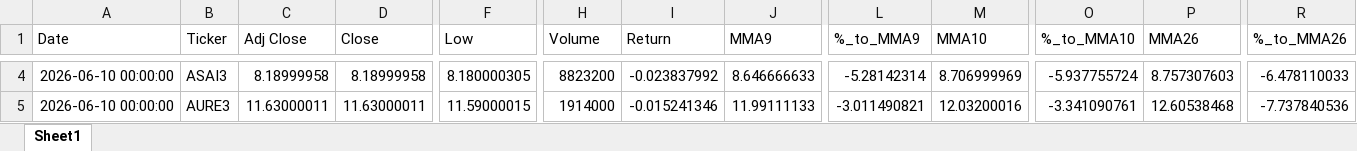
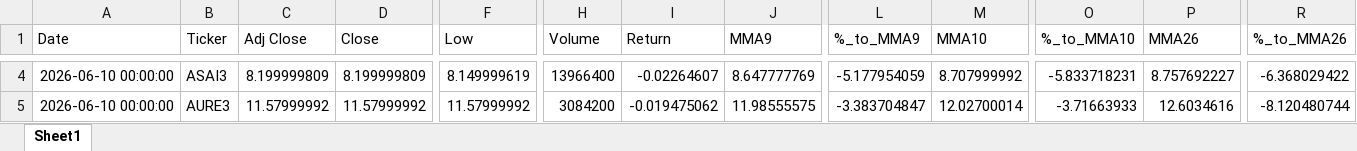
Before and after one commit to GiovanniCharret/robusta_market_analysis, an Excel workbook: site/data/latest.xlsx, sheet Sheet1, drawn as a sheet; only a part is shown, gaps mark what is left out; values as stored, in another font and other column widths than the file's, no borders; the diff covers the shown part only; the diff names each change by its address in the sheet, - before the commit and + after, or states it on an @@ line.

```diff
--- a/site/data/latest.xlsx (sheet Sheet1)
+++ b/site/data/latest.xlsx (sheet Sheet1)
-C4 (Adj Close): 8.18999958
+C4 (Adj Close): 8.199999809
-D4 (Close): 8.18999958
+D4 (Close): 8.199999809
-F4 (Low): 8.180000305
+F4 (Low): 8.149999619
-H4 (Volume): 8823200
+H4 (Volume): 13966400
-I4 (Return): -0.023837992
+I4 (Return): -0.02264607
-J4 (MMA9): 8.646666633
+J4 (MMA9): 8.647777769
-L4 (%_to_MMA9): -5.28142314
+L4 (%_to_MMA9): -5.177954059
-M4 (MMA10): 8.706999969
+M4 (MMA10): 8.707999992
-O4 (%_to_MMA10): -5.937755724
+O4 (%_to_MMA10): -5.833718231
-P4 (MMA26): 8.757307603
+P4 (MMA26): 8.757692227
-R4 (%_to_MMA26): -6.478110033
+R4 (%_to_MMA26): -6.368029422
-C5 (Adj Close): 11.63000011
+C5 (Adj Close): 11.57999992
-D5 (Close): 11.63000011
+D5 (Close): 11.57999992
-F5 (Low): 11.59000015
+F5 (Low): 11.57999992
-H5 (Volume): 1914000
+H5 (Volume): 3084200
-I5 (Return): -0.015241346
+I5 (Return): -0.019475062
-J5 (MMA9): 11.99111133
+J5 (MMA9): 11.98555575
-L5 (%_to_MMA9): -3.011490821
+L5 (%_to_MMA9): -3.383704847
-M5 (MMA10): 12.03200016
+M5 (MMA10): 12.02700014
-O5 (%_to_MMA10): -3.341090761
+O5 (%_to_MMA10): -3.71663933
-P5 (MMA26): 12.60538468
+P5 (MMA26): 12.6034616
-R5 (%_to_MMA26): -7.737840536
+R5 (%_to_MMA26): -8.120480744
```
Also changed, not shown: 1645 edited cells elsewhere in this sheet, 1 other file.
